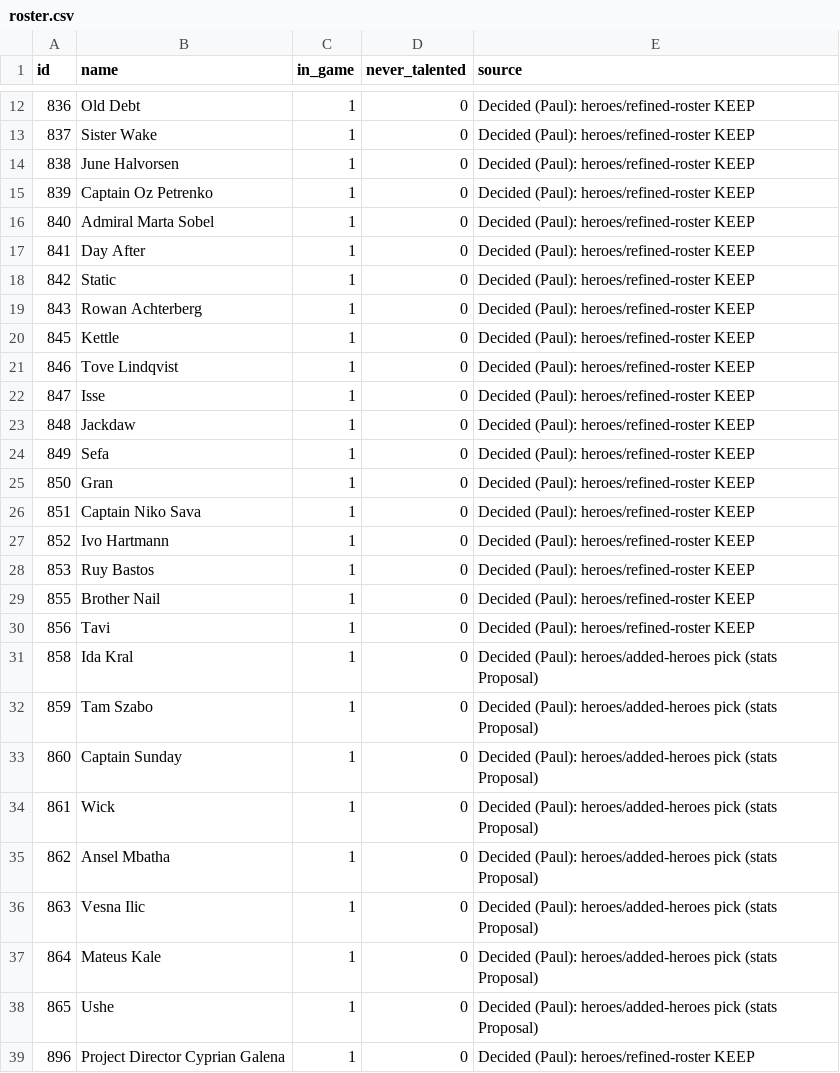
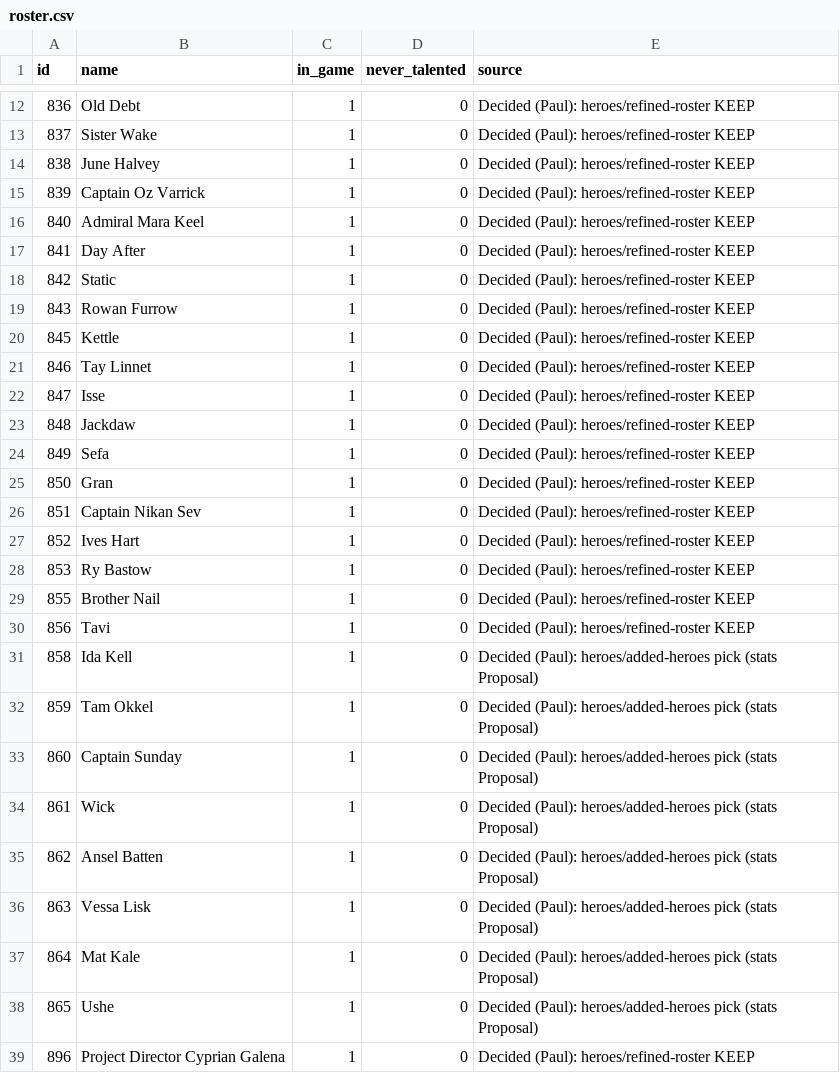
Before and after one commit to paulgazagnaire/Praedra, a CSV file: data/design/roster.csv, drawn as a sheet; only a part is shown, gaps mark what is left out.

```diff
--- a/data/design/roster.csv
+++ b/data/design/roster.csv
@@ -13,10 +13,10 @@ id,name,in_game,never_talented,source
 837,Sister Wake,1,0,Decided (Paul): heroes/refined-roster KEEP
-838,June Halvorsen,1,0,Decided (Paul): heroes/refined-roster KEEP
-839,Captain Oz Petrenko,1,0,Decided (Paul): heroes/refined-roster KEEP
-840,Admiral Marta Sobel,1,0,Decided (Paul): heroes/refined-roster KEEP
+838,June Halvey,1,0,Decided (Paul): heroes/refined-roster KEEP
+839,Captain Oz Varrick,1,0,Decided (Paul): heroes/refined-roster KEEP
+840,Admiral Mara Keel,1,0,Decided (Paul): heroes/refined-roster KEEP
 841,Day After,1,0,Decided (Paul): heroes/refined-roster KEEP
 842,Static,1,0,Decided (Paul): heroes/refined-roster KEEP
-843,Rowan Achterberg,1,0,Decided (Paul): heroes/refined-roster KEEP
+843,Rowan Furrow,1,0,Decided (Paul): heroes/refined-roster KEEP
 845,Kettle,1,0,Decided (Paul): heroes/refined-roster KEEP
-846,Tove Lindqvist,1,0,Decided (Paul): heroes/refined-roster KEEP
+846,Tay Linnet,1,0,Decided (Paul): heroes/refined-roster KEEP
 847,Isse,1,0,Decided (Paul): heroes/refined-roster KEEP
@@ -25,14 +25,14 @@ id,name,in_game,never_talented,source
 850,Gran,1,0,Decided (Paul): heroes/refined-roster KEEP
-851,Captain Niko Sava,1,0,Decided (Paul): heroes/refined-roster KEEP
-852,Ivo Hartmann,1,0,Decided (Paul): heroes/refined-roster KEEP
-853,Ruy Bastos,1,0,Decided (Paul): heroes/refined-roster KEEP
+851,Captain Nikan Sev,1,0,Decided (Paul): heroes/refined-roster KEEP
+852,Ives Hart,1,0,Decided (Paul): heroes/refined-roster KEEP
+853,Ry Bastow,1,0,Decided (Paul): heroes/refined-roster KEEP
 855,Brother Nail,1,0,Decided (Paul): heroes/refined-roster KEEP
 856,Tavi,1,0,Decided (Paul): heroes/refined-roster KEEP
-858,Ida Kral,1,0,Decided (Paul): heroes/added-heroes pick (stats Proposal)
-859,Tam Szabo,1,0,Decided (Paul): heroes/added-heroes pick (stats Proposal)
+858,Ida Kell,1,0,Decided (Paul): heroes/added-heroes pick (stats Proposal)
+859,Tam Okkel,1,0,Decided (Paul): heroes/added-heroes pick (stats Proposal)
 860,Captain Sunday,1,0,Decided (Paul): heroes/added-heroes pick (stats Proposal)
 861,Wick,1,0,Decided (Paul): heroes/added-heroes pick (stats Proposal)
-862,Ansel Mbatha,1,0,Decided (Paul): heroes/added-heroes pick (stats Proposal)
-863,Vesna Ilic,1,0,Decided (Paul): heroes/added-heroes pick (stats Proposal)
-864,Mateus Kale,1,0,Decided (Paul): heroes/added-heroes pick (stats Proposal)
+862,Ansel Batten,1,0,Decided (Paul): heroes/added-heroes pick (stats Proposal)
+863,Vessa Lisk,1,0,Decided (Paul): heroes/added-heroes pick (stats Proposal)
+864,Mat Kale,1,0,Decided (Paul): heroes/added-heroes pick (stats Proposal)
 865,Ushe,1,0,Decided (Paul): heroes/added-heroes pick (stats Proposal)
```
Also changed, not shown: data/classic/characters.csv, data/design/added-heroes.csv, 11 other files.
